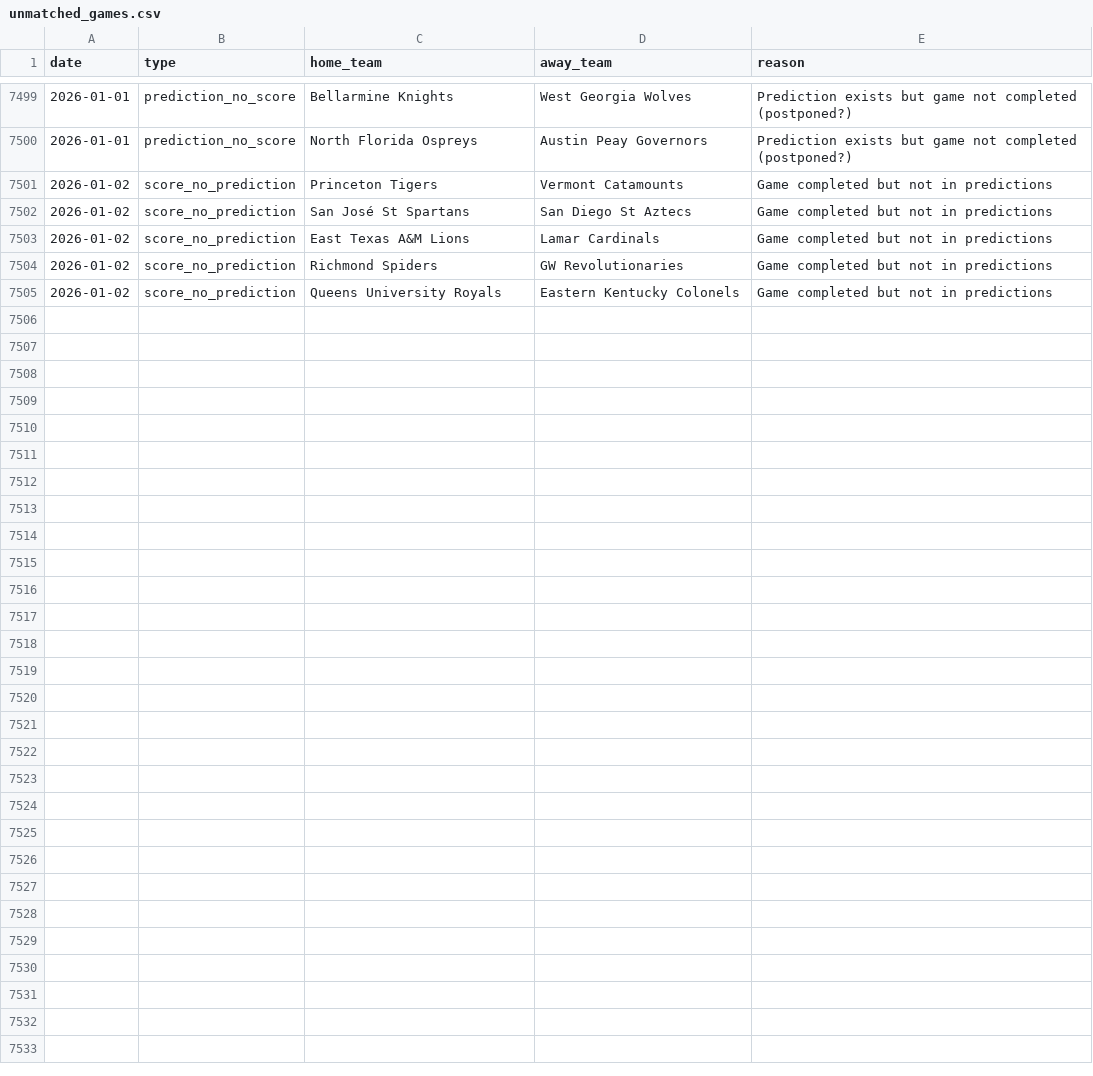
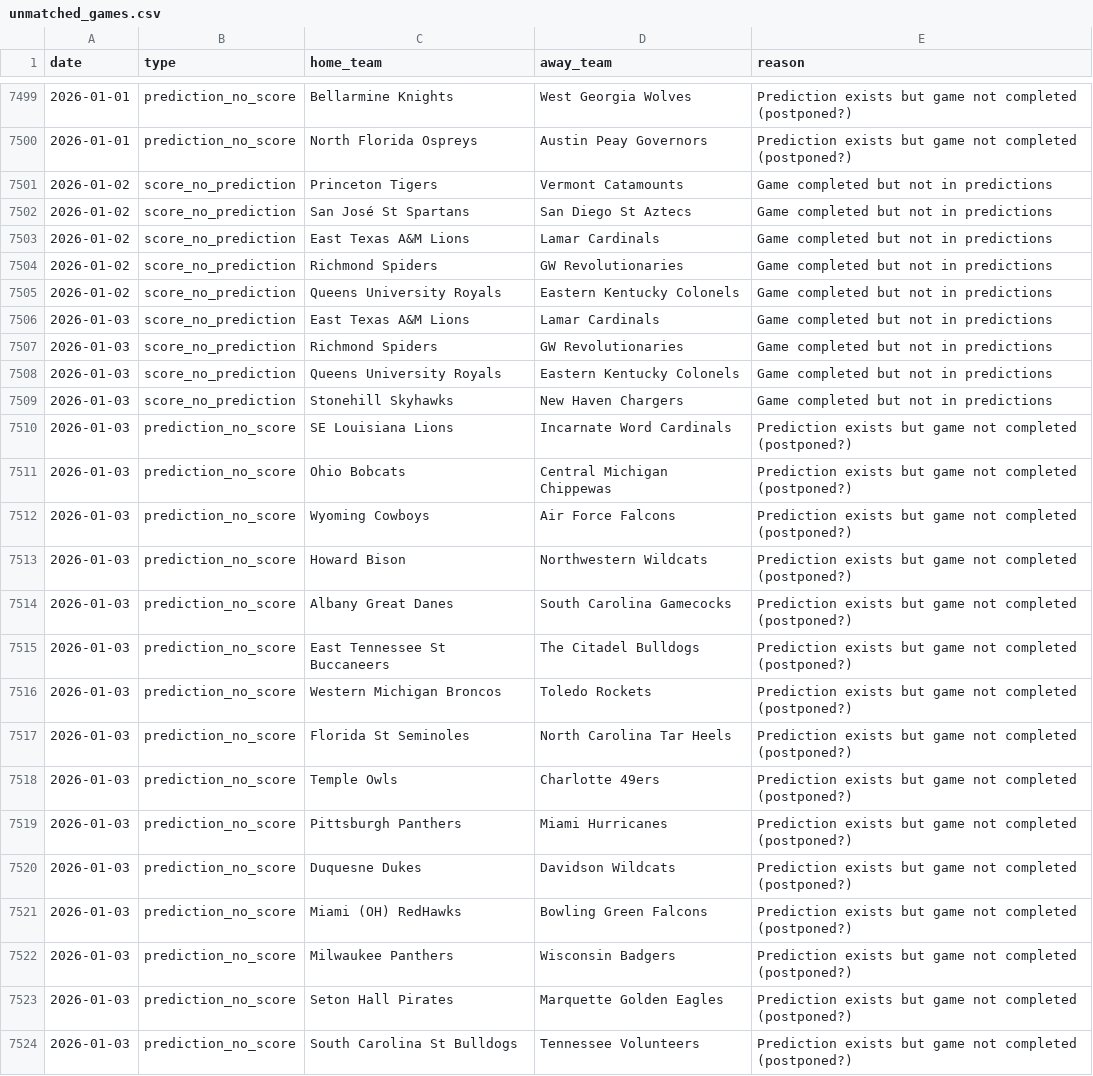
Before and after one commit to trashduty/cbb, a CSV file: unmatched_games.csv, drawn as a sheet; only a part is shown, gaps mark what is left out; the diff covers the shown part only; the diff names each change by its address in the sheet, - before the commit and + after, or states it on an @@ line.

```diff
--- a/unmatched_games.csv
+++ b/unmatched_games.csv
+row 7506: 2026-01-03 | score_no_prediction | East Texas A&M Lions | Lamar Cardinals | Game completed but not in predictions
+row 7507: 2026-01-03 | score_no_prediction | Richmond Spiders | GW Revolutionaries | Game completed but not in predictions
+row 7508: 2026-01-03 | score_no_prediction | Queens University Royals | Eastern Kentucky Colonels | Game completed but not in predictions
+row 7509: 2026-01-03 | score_no_prediction | Stonehill Skyhawks | New Haven Chargers | Game completed but not in predictions
+row 7510: 2026-01-03 | prediction_no_score | SE Louisiana Lions | Incarnate Word Cardinals | Prediction exists but game not completed (postponed?)
+row 7511: 2026-01-03 | prediction_no_score | Ohio Bobcats | Central Michigan Chippewas | Prediction exists but game not completed (postponed?)
+row 7512: 2026-01-03 | prediction_no_score | Wyoming Cowboys | Air Force Falcons | Prediction exists but game not completed (postponed?)
+row 7513: 2026-01-03 | prediction_no_score | Howard Bison | Northwestern Wildcats | Prediction exists but game not completed (postponed?)
+row 7514: 2026-01-03 | prediction_no_score | Albany Great Danes | South Carolina Gamecocks | Prediction exists but game not completed (postponed?)
+row 7515: 2026-01-03 | prediction_no_score | East Tennessee St Buccaneers | The Citadel Bulldogs | Prediction exists but game not completed (postponed?)
+row 7516: 2026-01-03 | prediction_no_score | Western Michigan Broncos | Toledo Rockets | Prediction exists but game not completed (postponed?)
+row 7517: 2026-01-03 | prediction_no_score | Florida St Seminoles | North Carolina Tar Heels | Prediction exists but game not completed (postponed?)
+row 7518: 2026-01-03 | prediction_no_score | Temple Owls | Charlotte 49ers | Prediction exists but game not completed (postponed?)
+row 7519: 2026-01-03 | prediction_no_score | Pittsburgh Panthers | Miami Hurricanes | Prediction exists but game not completed (postponed?)
+row 7520: 2026-01-03 | prediction_no_score | Duquesne Dukes | Davidson Wildcats | Prediction exists but game not completed (postponed?)
+row 7521: 2026-01-03 | prediction_no_score | Miami (OH) RedHawks | Bowling Green Falcons | Prediction exists but game not completed (postponed?)
+row 7522: 2026-01-03 | prediction_no_score | Milwaukee Panthers | Wisconsin Badgers | Prediction exists but game not completed (postponed?)
+row 7523: 2026-01-03 | prediction_no_score | Seton Hall Pirates | Marquette Golden Eagles | Prediction exists but game not completed (postponed?)
+row 7524: 2026-01-03 | prediction_no_score | South Carolina St Bulldogs | Tennessee Volunteers | Prediction exists but game not completed (postponed?)
```
Also changed, not shown: 15 added rows elsewhere in this file.
